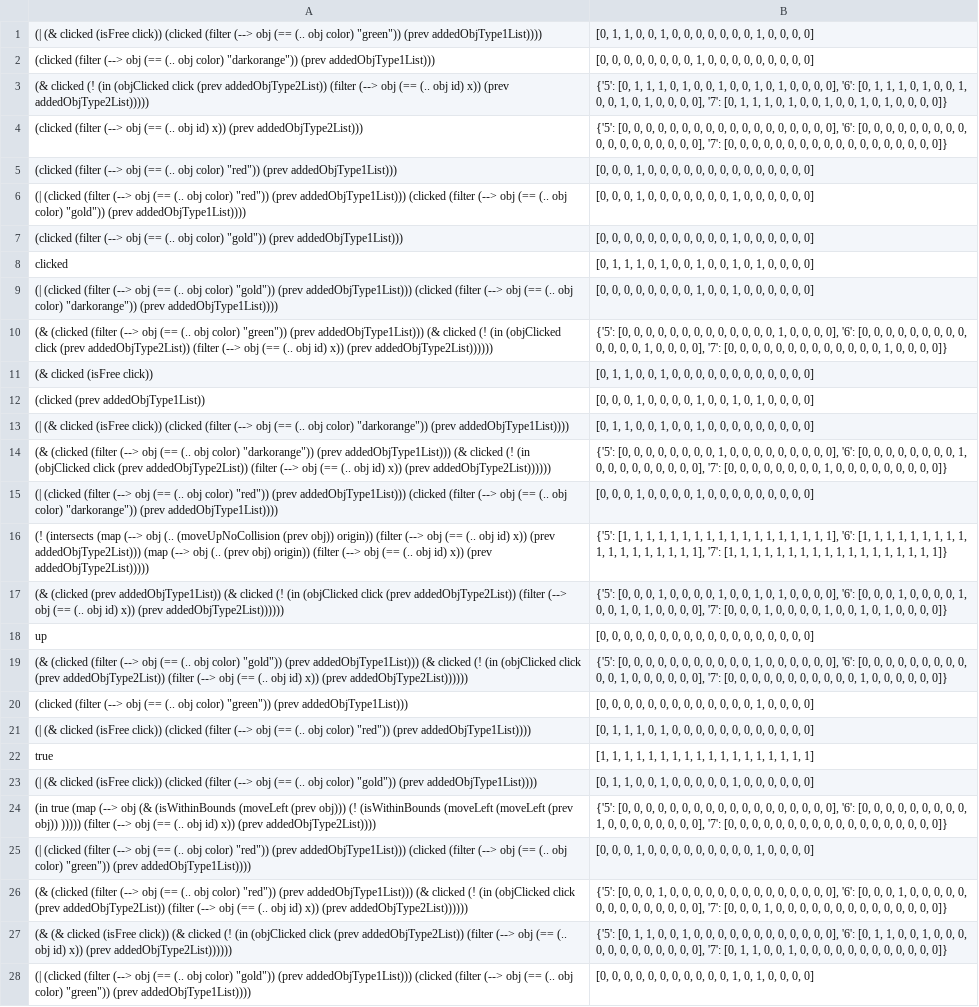
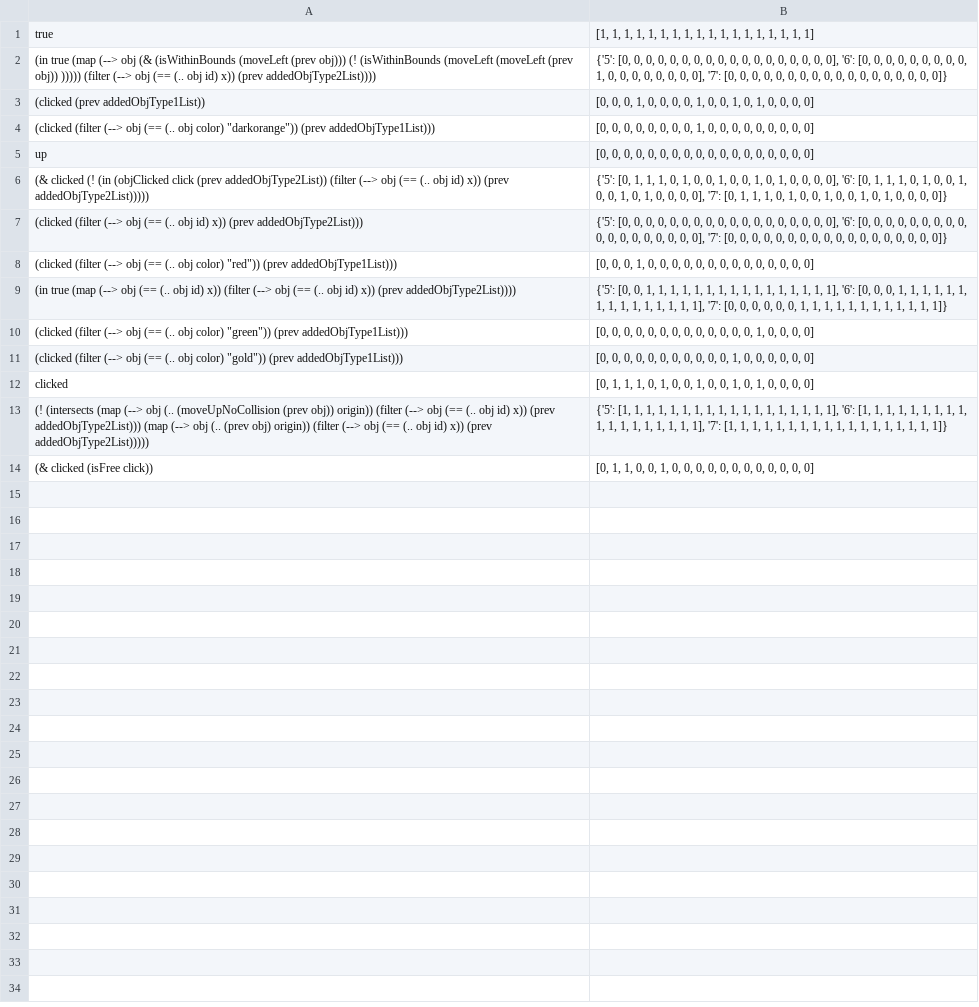
Before and after one commit to shraddhabarke/autumnplus, a CSV file: traces/gravity_ipredicate.csv, drawn as a sheet; only a part is shown; removed rows and columns are numbered as before the commit, all else as after; the diff covers the shown part only; the diff names each change by its address in the sheet, - before the commit and + after, or states it on an @@ line.

```diff
--- a/traces/gravity_ipredicate.csv
+++ b/traces/gravity_ipredicate.csv
-row 1: (| (& clicked (isFree click)) (clicked (filter (--> obj (== (.. obj color) "green")) (prev addedObjType1List)))) | [0, 1, 1, 0, 0, 1, 0, 0, 0, 0, 0, 0, 0, 1, 0, 0, 0, 0]
@@ row 22 moved to row 1: true @@
@@ row 24 moved to row 2: (in true (map (--> obj (& (isWithinBound… @@
@@ row 12 moved to row 3: (clicked (prev addedObjType1List)) @@
@@ row 18 moved to row 5: up @@
@@ row 29 moved to row 9: (in true (map (--> obj (== (.. obj id) x… @@
-A10: (| (clicked (filter (--> obj (== (.. obj color) "red")) (prev addedObjType1List))) (clicked (filter (--> obj (== (.. obj color) "gold")) (prev addedObjType1List))))
+A10: (clicked (filter (--> obj (== (.. obj color) "green")) (prev addedObjType1List)))
-B10: …0, 0, 1, 0, 0, 0, 0, 0, 0, 0, 1, 0, 0, 0, 0,…
+B10: …0, 0, 0, 0, 0, 0, 0, 0, 0, 0, 0, 0, 1, 0, 0,…
-row 9: (| (clicked (filter (--> obj (== (.. obj color) "gold")) (prev addedObjType1List))) (clicked (filter (--> obj (== (.. obj color) "darkorange")) (prev addedObjType1List)))) | [0, 0, 0, 0, 0, 0, 0, 0, 1, 0, 0, 1, 0, 0, 0, 0, 0, 0]
-row 10: (& (clicked (filter (--> obj (== (.. obj color) "green")) (prev addedObjType1List))) (& clicked (! (in (objClicked click (prev addedObjType2List)) (filter (--> obj (== (.. obj id) x)) (prev addedObjType2List)))))) | {'5': [0, 0, 0, 0, 0, 0, 0, 0, 0, 0, 0, 0, 0, 1, 0, 0, 0, 0], '6': [0, 0, 0, 0, 0, 0, 0, 0, 0, 0, 0, 0, 0, 1, 0, 0, 0, 0], '7': [0, 0, 0, 0, 0, 0, 0, 0, 0, 0, 0, 0, 0, 1, 0, 0, 0, 0]}
@@ row 16 moved to row 13: (! (intersects (map (--> obj (.. (moveUp… @@
-row 13: (| (& clicked (isFree click)) (clicked (filter (--> obj (== (.. obj color) "darkorange")) (prev addedObjType1List)))) | [0, 1, 1, 0, 0, 1, 0, 0, 1, 0, 0, 0, 0, 0, 0, 0, 0, 0]
-row 14: (& (clicked (filter (--> obj (== (.. obj color) "darkorange")) (prev addedObjType1List))) (& clicked (! (in (objClicked click (prev addedObjType2List)) (filter (--> obj (== (.. obj id) x)) (prev addedObjType2List)))))) | {'5': [0, 0, 0, 0, 0, 0, 0, 0, 1, 0, 0, 0, 0, 0, 0, 0, 0, 0], '6': [0, 0, 0, 0, 0, 0, 0, 0, 1, 0, 0, 0, 0, 0, 0, 0, 0, 0], '7': [0, 0, 0, 0, 0, 0, 0, 0, 1, 0, 0, 0, 0, 0, 0, 0, 0, 0]}
-row 15: (| (clicked (filter (--> obj (== (.. obj color) "red")) (prev addedObjType1List))) (clicked (filter (--> obj (== (.. obj color) "darkorange")) (prev addedObjType1List)))) | [0, 0, 0, 1, 0, 0, 0, 0, 1, 0, 0, 0, 0, 0, 0, 0, 0, 0]
-row 17: (& (clicked (prev addedObjType1List)) (& clicked (! (in (objClicked click (prev addedObjType2List)) (filter (--> obj (== (.. obj id) x)) (prev addedObjType2List)))))) | {'5': [0, 0, 0, 1, 0, 0, 0, 0, 1, 0, 0, 1, 0, 1, 0, 0, 0, 0], '6': [0, 0, 0, 1, 0, 0, 0, 0, 1, 0, 0, 1, 0, 1, 0, 0, 0, 0], '7': [0, 0, 0, 1, 0, 0, 0, 0, 1, 0, 0, 1, 0, 1, 0, 0, 0, 0]}
-row 19: (& (clicked (filter (--> obj (== (.. obj color) "gold")) (prev addedObjType1List))) (& clicked (! (in (objClicked click (prev addedObjType2List)) (filter (--> obj (== (.. obj id) x)) (prev addedObjType2List)))))) | {'5': [0, 0, 0, 0, 0, 0, 0, 0, 0, 0, 0, 1, 0, 0, 0, 0, 0, 0], '6': [0, 0, 0, 0, 0, 0, 0, 0, 0, 0, 0, 1, 0, 0, 0, 0, 0, 0], '7': [0, 0, 0, 0, 0, 0, 0, 0, 0, 0, 0, 1, 0, 0, 0, 0, 0, 0]}
-row 20: (clicked (filter (--> obj (== (.. obj color) "green")) (prev addedObjType1List))) | [0, 0, 0, 0, 0, 0, 0, 0, 0, 0, 0, 0, 0, 1, 0, 0, 0, 0]
-row 21: (| (& clicked (isFree click)) (clicked (filter (--> obj (== (.. obj color) "red")) (prev addedObjType1List)))) | [0, 1, 1, 1, 0, 1, 0, 0, 0, 0, 0, 0, 0, 0, 0, 0, 0, 0]
-row 23: (| (& clicked (isFree click)) (clicked (filter (--> obj (== (.. obj color) "gold")) (prev addedObjType1List)))) | [0, 1, 1, 0, 0, 1, 0, 0, 0, 0, 0, 1, 0, 0, 0, 0, 0, 0]
-row 25: (| (clicked (filter (--> obj (== (.. obj color) "red")) (prev addedObjType1List))) (clicked (filter (--> obj (== (.. obj color) "green")) (prev addedObjType1List)))) | [0, 0, 0, 1, 0, 0, 0, 0, 0, 0, 0, 0, 0, 1, 0, 0, 0, 0]
-row 26: (& (clicked (filter (--> obj (== (.. obj color) "red")) (prev addedObjType1List))) (& clicked (! (in (objClicked click (prev addedObjType2List)) (filter (--> obj (== (.. obj id) x)) (prev addedObjType2List)))))) | {'5': [0, 0, 0, 1, 0, 0, 0, 0, 0, 0, 0, 0, 0, 0, 0, 0, 0, 0], '6': [0, 0, 0, 1, 0, 0, 0, 0, 0, 0, 0, 0, 0, 0, 0, 0, 0, 0], '7': [0, 0, 0, 1, 0, 0, 0, 0, 0, 0, 0, 0, 0, 0, 0, 0, 0, 0]}
-row 27: (& (& clicked (isFree click)) (& clicked (! (in (objClicked click (prev addedObjType2List)) (filter (--> obj (== (.. obj id) x)) (prev addedObjType2List)))))) | {'5': [0, 1, 1, 0, 0, 1, 0, 0, 0, 0, 0, 0, 0, 0, 0, 0, 0, 0], '6': [0, 1, 1, 0, 0, 1, 0, 0, 0, 0, 0, 0, 0, 0, 0, 0, 0, 0], '7': [0, 1, 1, 0, 0, 1, 0, 0, 0, 0, 0, 0, 0, 0, 0, 0, 0, 0]}
-row 28: (| (clicked (filter (--> obj (== (.. obj color) "gold")) (prev addedObjType1List))) (clicked (filter (--> obj (== (.. obj color) "green")) (prev addedObjType1List)))) | [0, 0, 0, 0, 0, 0, 0, 0, 0, 0, 0, 1, 0, 1, 0, 0, 0, 0]
```
Also changed, not shown: 1 removed row elsewhere in this file, traces/chasepredicate.csv, traces/count_1predicate.csv, 14 other files.
